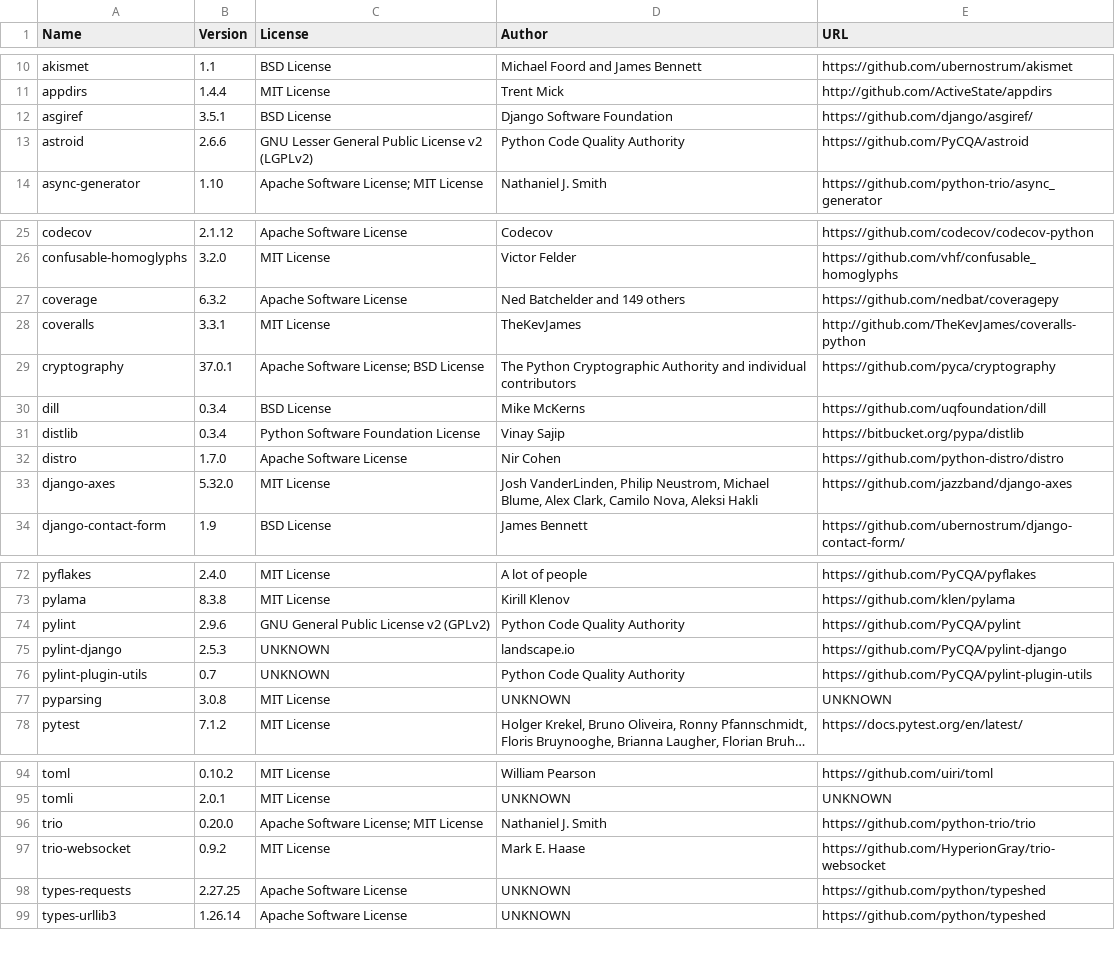
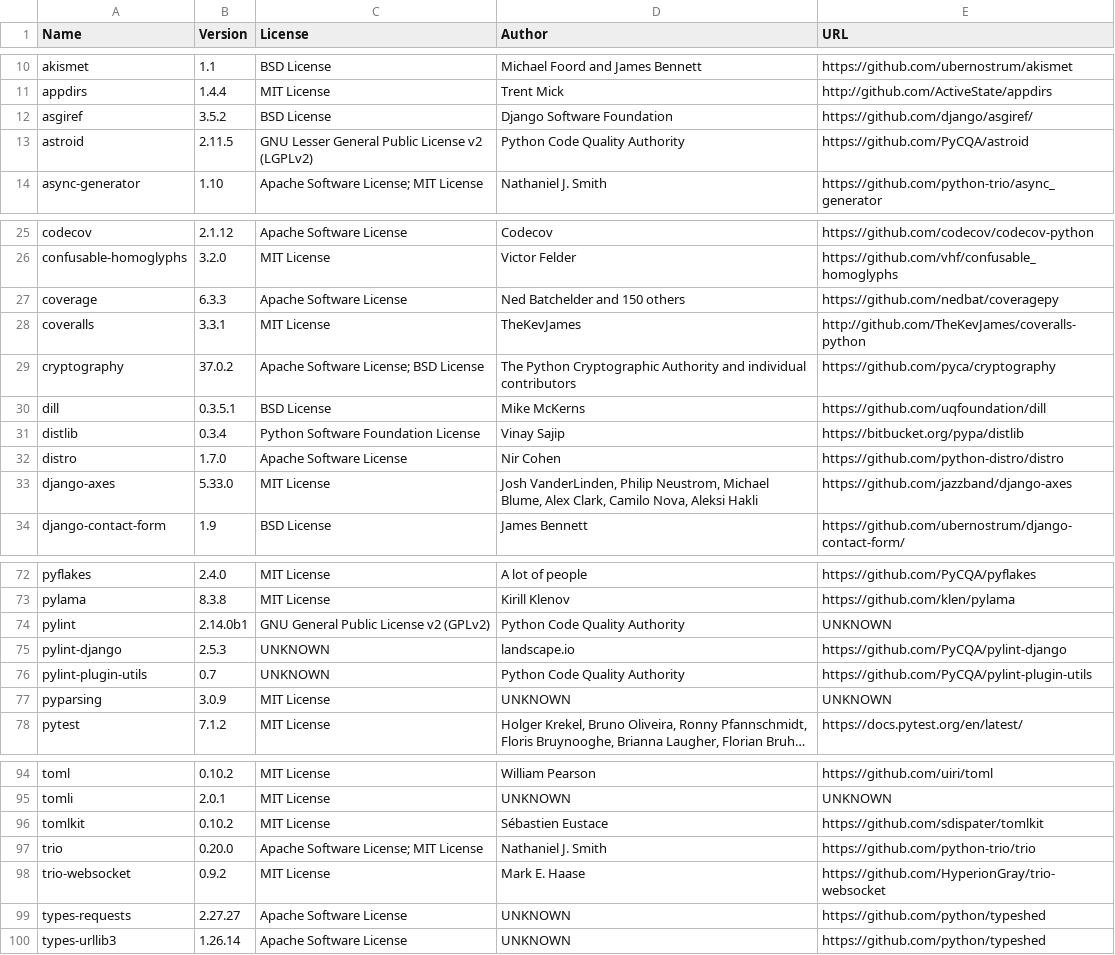
Before and after one commit to djbrown/hbscorez, a CSV file: ATTRIBUTIONS.csv, drawn as a sheet; only a part is shown, gaps mark what is left out; long unchanged cells end in …; addresses are those after the commit; the diff covers the shown part only; the diff names each change by its address in the sheet, - before the commit and + after, or states it on an @@ line.

```diff
--- a/ATTRIBUTIONS.csv
+++ b/ATTRIBUTIONS.csv
-B12 (Version): 3.5.1
+B12 (Version): 3.5.2
-B13 (Version): 2.6.6
+B13 (Version): 2.11.5
-B27 (Version): 6.3.2
+B27 (Version): 6.3.3
-D27 (Author): Ned Batchelder and 149 others
+D27 (Author): Ned Batchelder and 150 others
-B29 (Version): 37.0.1
+B29 (Version): 37.0.2
-B30 (Version): 0.3.4
+B30 (Version): 0.3.5.1
-B33 (Version): 5.32.0
+B33 (Version): 5.33.0
-B74 (Version): 2.9.6
+B74 (Version): 2.14.0b1
-E74 (URL): https://github.com/PyCQA/pylint
+E74 (URL): UNKNOWN
-B77 (Version): 3.0.8
+B77 (Version): 3.0.9
+row 96: tomlkit | 0.10.2 | MIT License | Sébastien Eustace | https://github.com/sdispater/tomlkit
-B99 (Version): 2.27.25
+B99 (Version): 2.27.27
```
Also changed, not shown: 10 edited cells elsewhere in this file, 1 other file.
